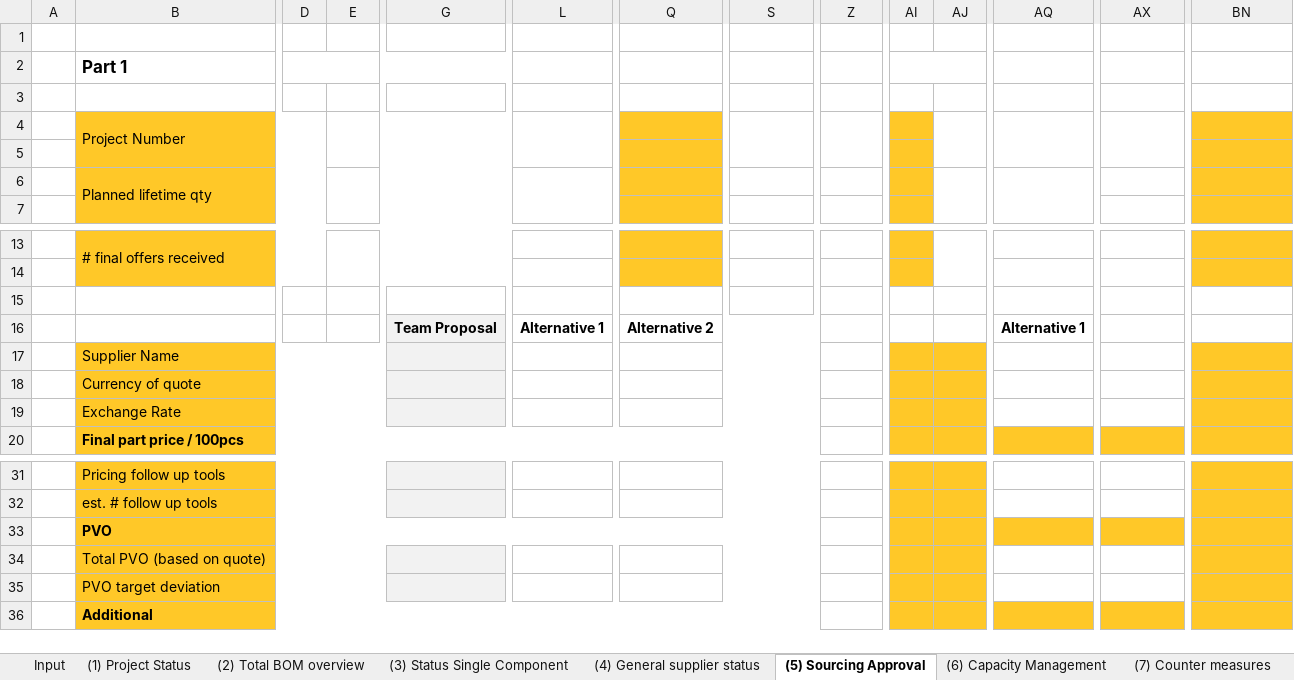
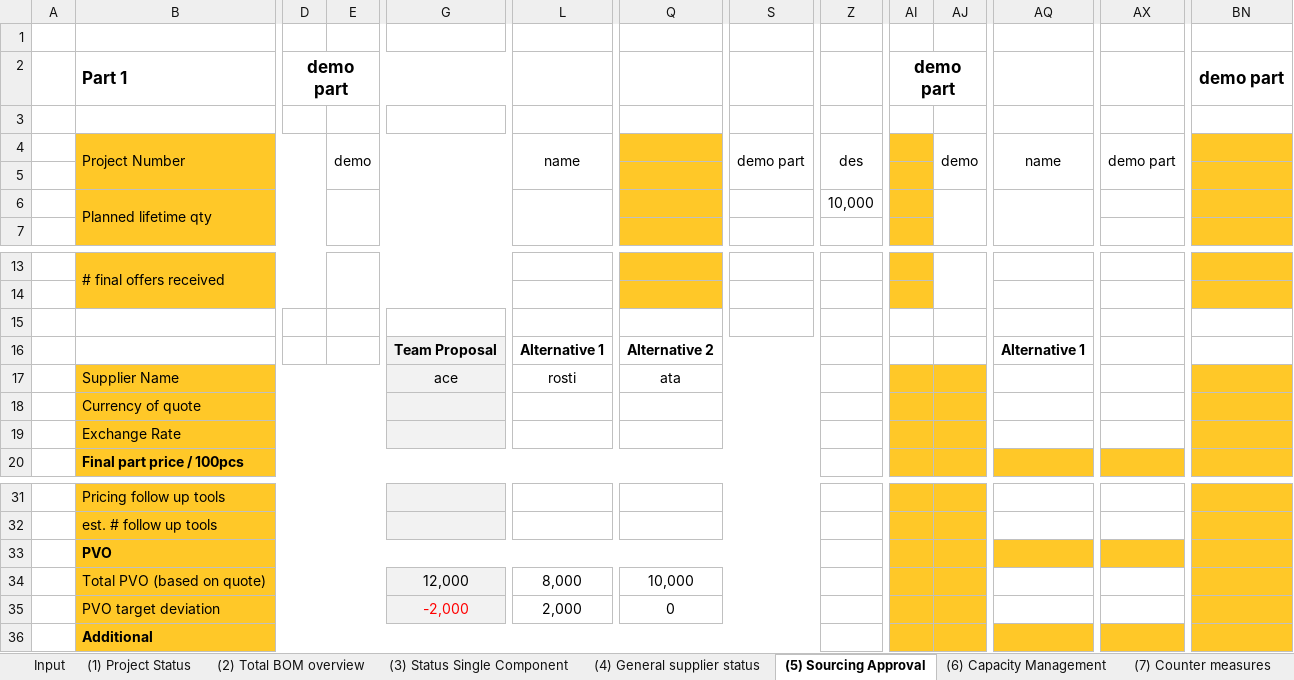
Before and after one commit to chenmingio/PUR, an Excel workbook: pur_doc/templates/source_ge.xlsx, sheet (5) Sourcing Approval, drawn as a sheet; only a part is shown, gaps mark what is left out; values as stored, in another font and other column widths than the file's, no borders; conditional formats not drawn; the diff covers the shown part only; the diff names each change by its address in the sheet, - before the commit and + after, or states it on an @@ line.

```diff
--- a/pur_doc/templates/source_ge.xlsx (sheet (5) Sourcing Approval)
+++ b/pur_doc/templates/source_ge.xlsx (sheet (5) Sourcing Approval)
-D2: (empty)
+D2: demo part
-AI2: (empty)
+AI2: demo part
-BN2: (empty)
+BN2: demo part
-E4: (empty)
+E4: demo
-L4: (empty)
+L4: name
-S4: (empty)
+S4: demo part
-Z4: (empty)
+Z4: des
-AJ4: (empty)
+AJ4: demo
-AQ4: (empty)
+AQ4: name
-AX4: (empty)
+AX4: demo part
-Z6: (empty)
+Z6: 10,000
-G17: (empty)
+G17: ace
-L17: (empty)
+L17: rosti
-Q17: (empty)
+Q17: ata
-G34: (empty)
+G34: 12,000
-L34: (empty)
+L34: 8,000
-Q34: (empty)
+Q34: 10,000
-G35: (empty)
+G35: -2,000
-L35: (empty)
+L35: 2,000
-Q35: (empty)
+Q35: 0
```
Also changed, not shown: 7 edited cells elsewhere in this sheet, sheet Input, sheet (1) Project Status, sheet (4) General supplier status, sheet (3) Status Single Component, sheet (6) Capacity Management, other sheet tabs, output/risk_eval_output.xlsx, pur_doc/data/04_constant.xlsx, 16 other files.
